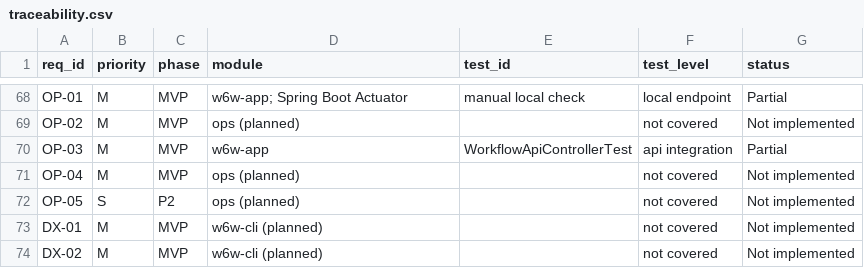
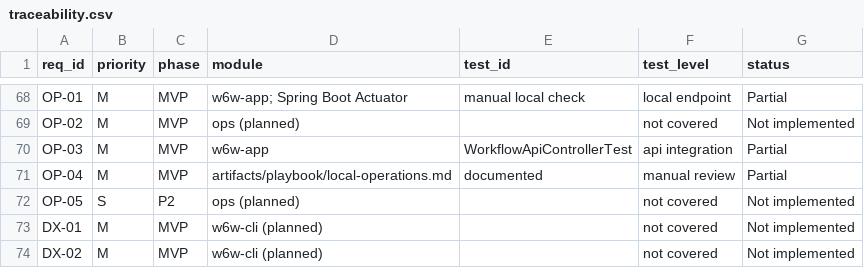
Before and after one commit to MINEGHOST007/inspiredByn8n, a CSV file: artifacts/design/srs/traceability.csv, drawn as a sheet; only a part is shown, gaps mark what is left out.

Commit message:
Document local workflow operations

```diff
--- a/artifacts/design/srs/traceability.csv
+++ b/artifacts/design/srs/traceability.csv
@@ -70,3 +70,3 @@ OP-02,M,MVP,ops (planned),,not covered,Not implemented
 OP-03,M,MVP,w6w-app,WorkflowApiControllerTest,api integration,Partial
-OP-04,M,MVP,ops (planned),,not covered,Not implemented
+OP-04,M,MVP,artifacts/playbook/local-operations.md,documented,manual review,Partial
 OP-05,S,P2,ops (planned),,not covered,Not implemented
```
Also changed, not shown: 2 other files.
